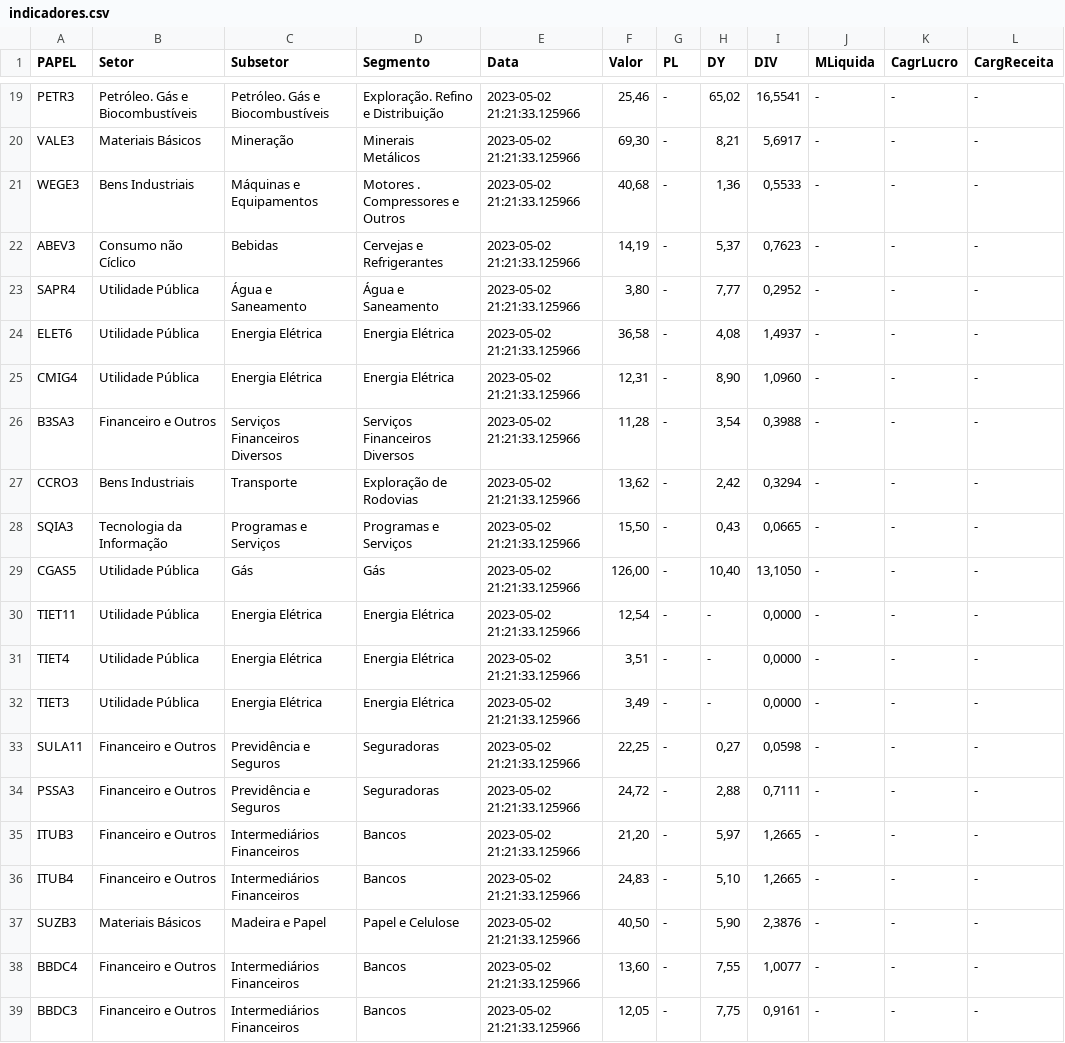
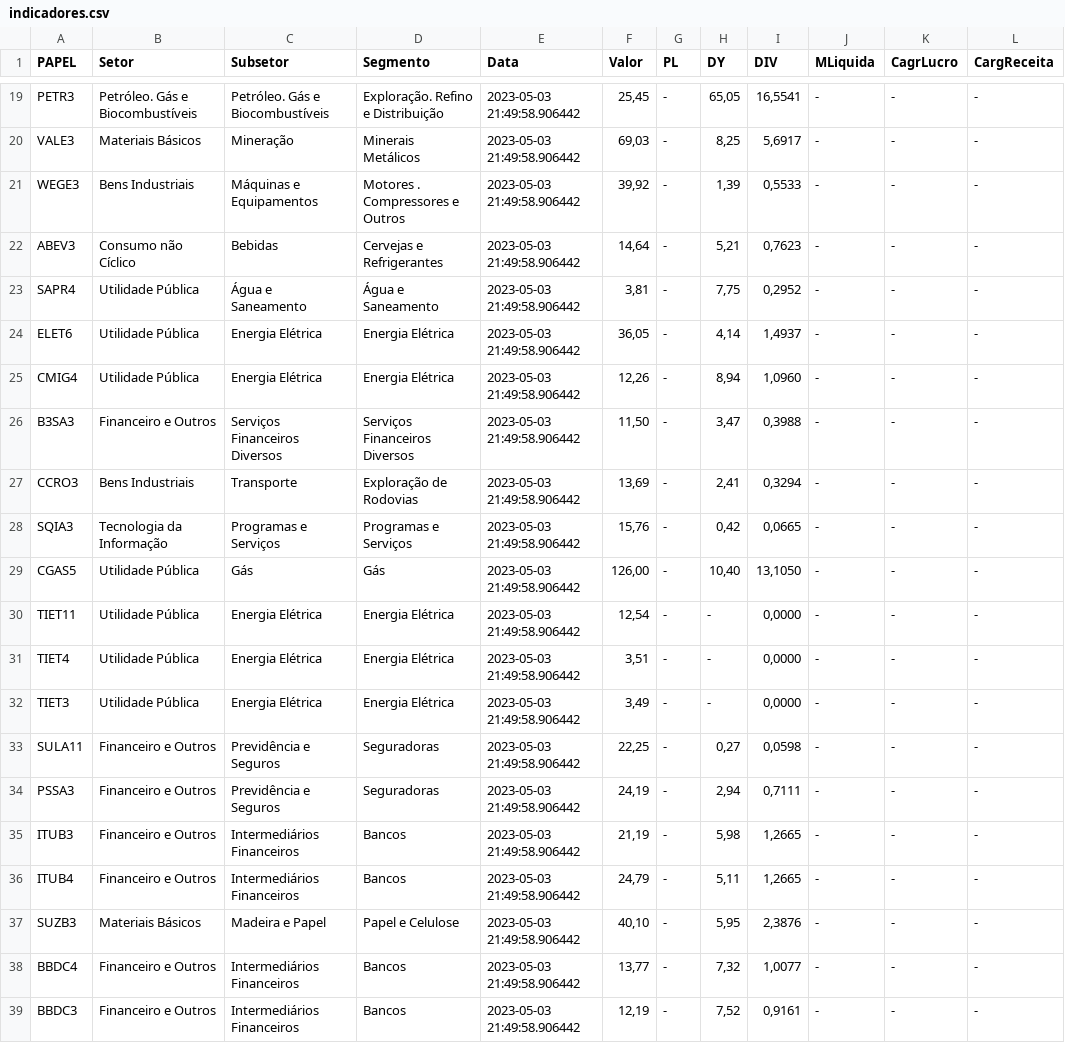
Before and after one commit to ggaiof/geral, a CSV file: indicadores.csv, drawn as a sheet; only a part is shown, gaps mark what is left out; the diff covers the shown part only; the diff names each change by its address in the sheet, - before the commit and + after, or states it on an @@ line.

```diff
--- a/indicadores.csv
+++ b/indicadores.csv
-E19:E39 (Data): 2023-05-02 21:21:33.125966
+E19:E39 (Data): 2023-05-03 21:49:58.906442
-F19 (Valor): 25,46
+F19 (Valor): 25,45
-H19 (DY): 65,02
+H19 (DY): 65,05
-F20 (Valor): 69,30
+F20 (Valor): 69,03
-H20 (DY): 8,21
+H20 (DY): 8,25
-F21 (Valor): 40,68
+F21 (Valor): 39,92
-H21 (DY): 1,36
+H21 (DY): 1,39
-F22 (Valor): 14,19
+F22 (Valor): 14,64
-H22 (DY): 5,37
+H22 (DY): 5,21
-F23 (Valor): 3,80
+F23 (Valor): 3,81
-H23 (DY): 7,77
+H23 (DY): 7,75
-F24 (Valor): 36,58
+F24 (Valor): 36,05
-H24 (DY): 4,08
+H24 (DY): 4,14
-F25 (Valor): 12,31
+F25 (Valor): 12,26
-H25 (DY): 8,90
+H25 (DY): 8,94
-F26 (Valor): 11,28
+F26 (Valor): 11,50
-H26 (DY): 3,54
+H26 (DY): 3,47
-F27 (Valor): 13,62
+F27 (Valor): 13,69
-H27 (DY): 2,42
+H27 (DY): 2,41
-F28 (Valor): 15,50
+F28 (Valor): 15,76
-H28 (DY): 0,43
+H28 (DY): 0,42
-F34 (Valor): 24,72
+F34 (Valor): 24,19
-H34 (DY): 2,88
+H34 (DY): 2,94
-F35 (Valor): 21,20
+F35 (Valor): 21,19
-H35 (DY): 5,97
+H35 (DY): 5,98
-F36 (Valor): 24,83
+F36 (Valor): 24,79
-H36 (DY): 5,10
+H36 (DY): 5,11
-F37 (Valor): 40,50
+F37 (Valor): 40,10
-H37 (DY): 5,90
+H37 (DY): 5,95
-F38 (Valor): 13,60
+F38 (Valor): 13,77
-H38 (DY): 7,55
+H38 (DY): 7,32
-F39 (Valor): 12,05
+F39 (Valor): 12,19
-H39 (DY): 7,75
+H39 (DY): 7,52
```
Also changed, not shown: 71 edited cells elsewhere in this file.
